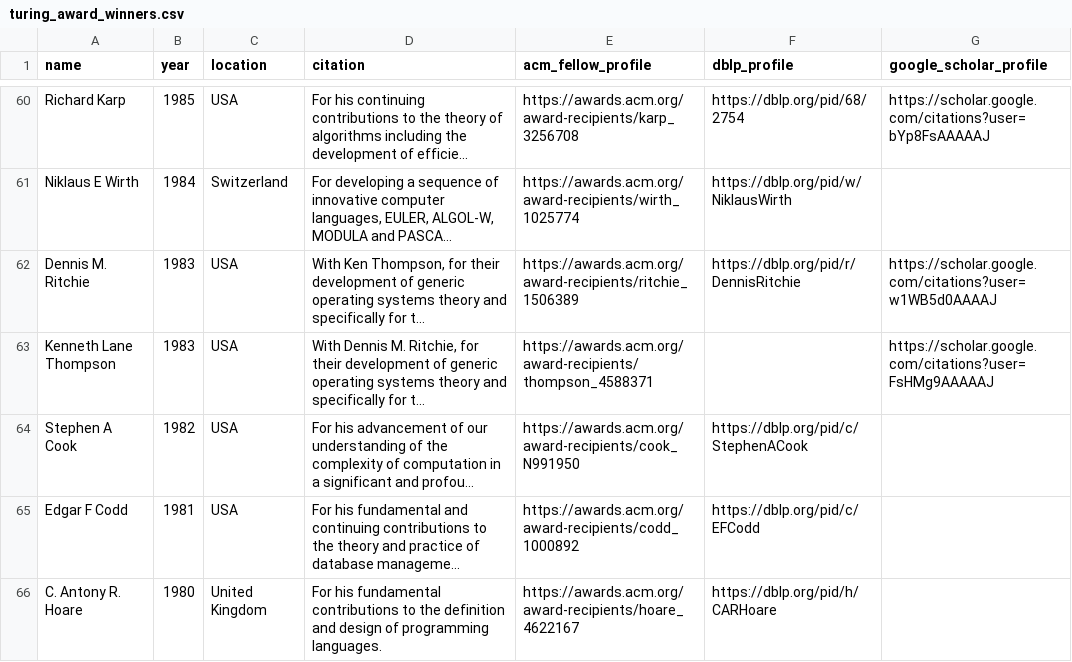
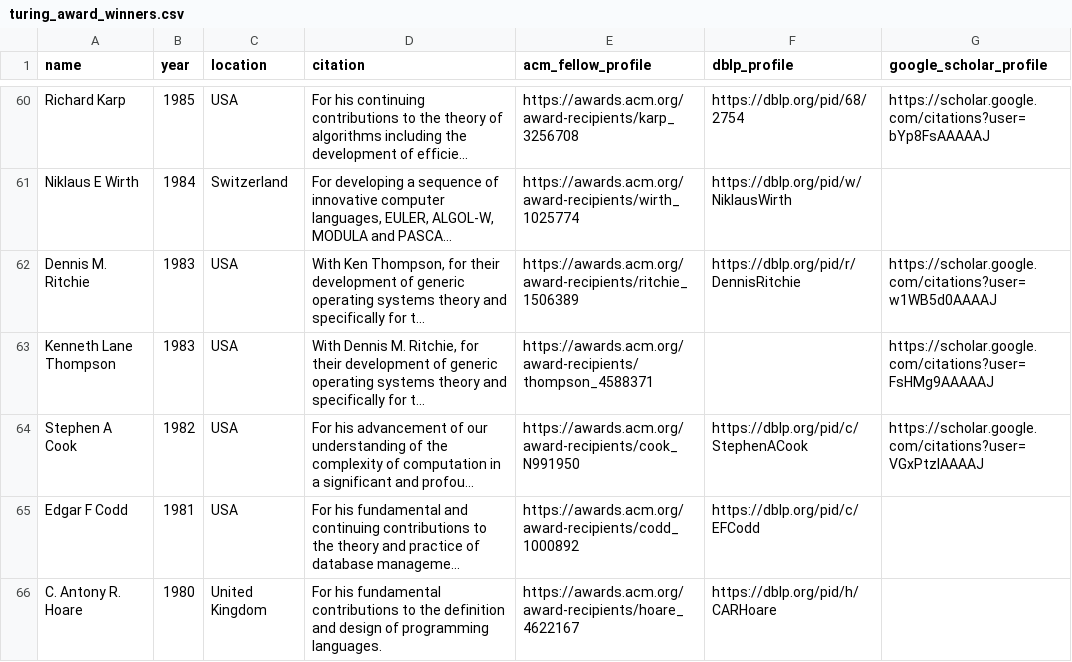
Before and after one commit to lintool/cs-big-cows, a CSV file: data/turing_award_winners.csv, drawn as a sheet; only a part is shown, gaps mark what is left out; long unchanged cells end in …; the diff covers the shown part only; the diff names each change by its address in the sheet, - before the commit and + after, or states it on an @@ line.

Commit message:
Update reviewed Turing Award Scholar profiles (#54)

```diff
--- a/data/turing_award_winners.csv
+++ b/data/turing_award_winners.csv
-G64 (google_scholar_profile): (empty)
+G64 (google_scholar_profile): https://scholar.google.com/citations?user=VGxPtzIAAAAJ
```
Also changed, not shown: 9 edited cells elsewhere in this file, 1 other file.
